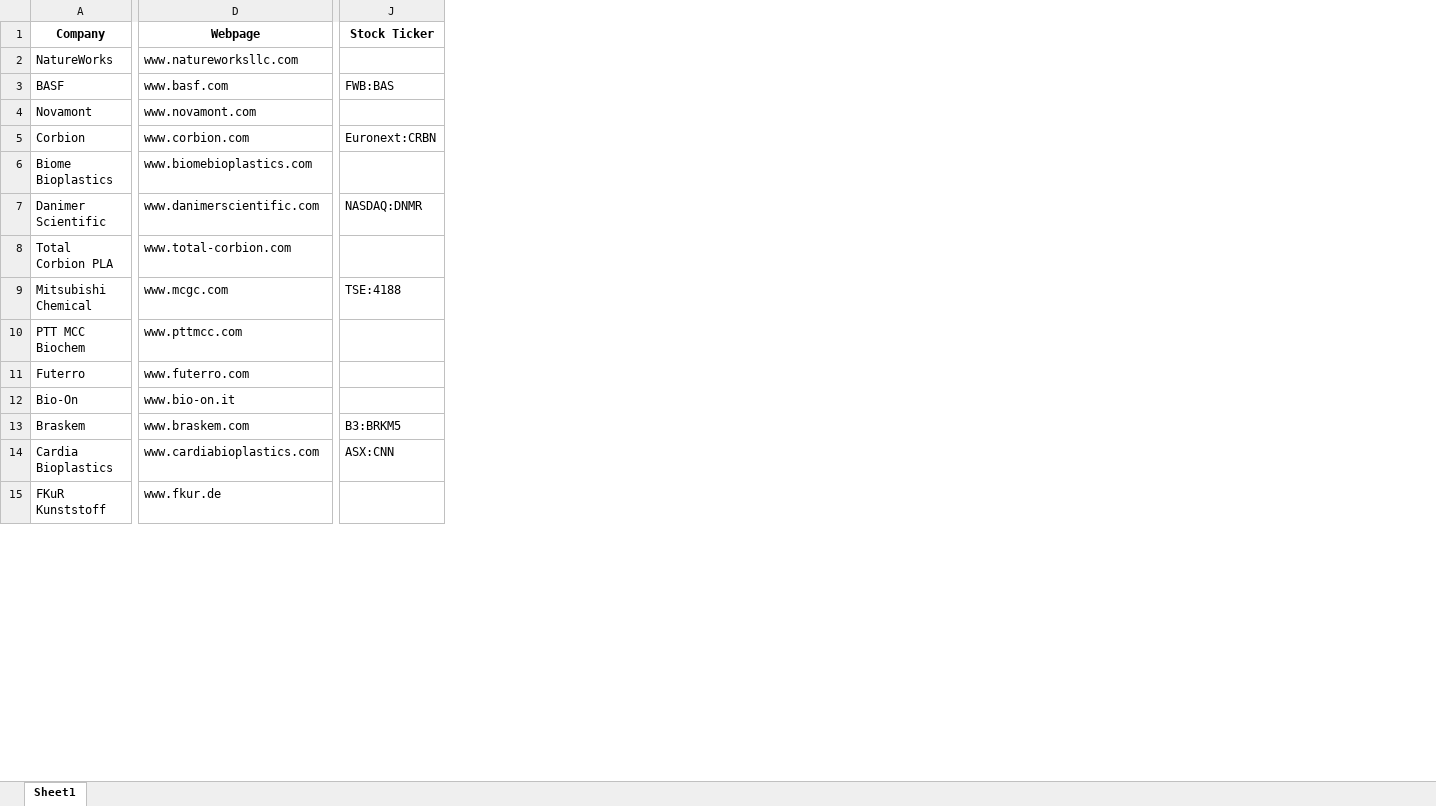
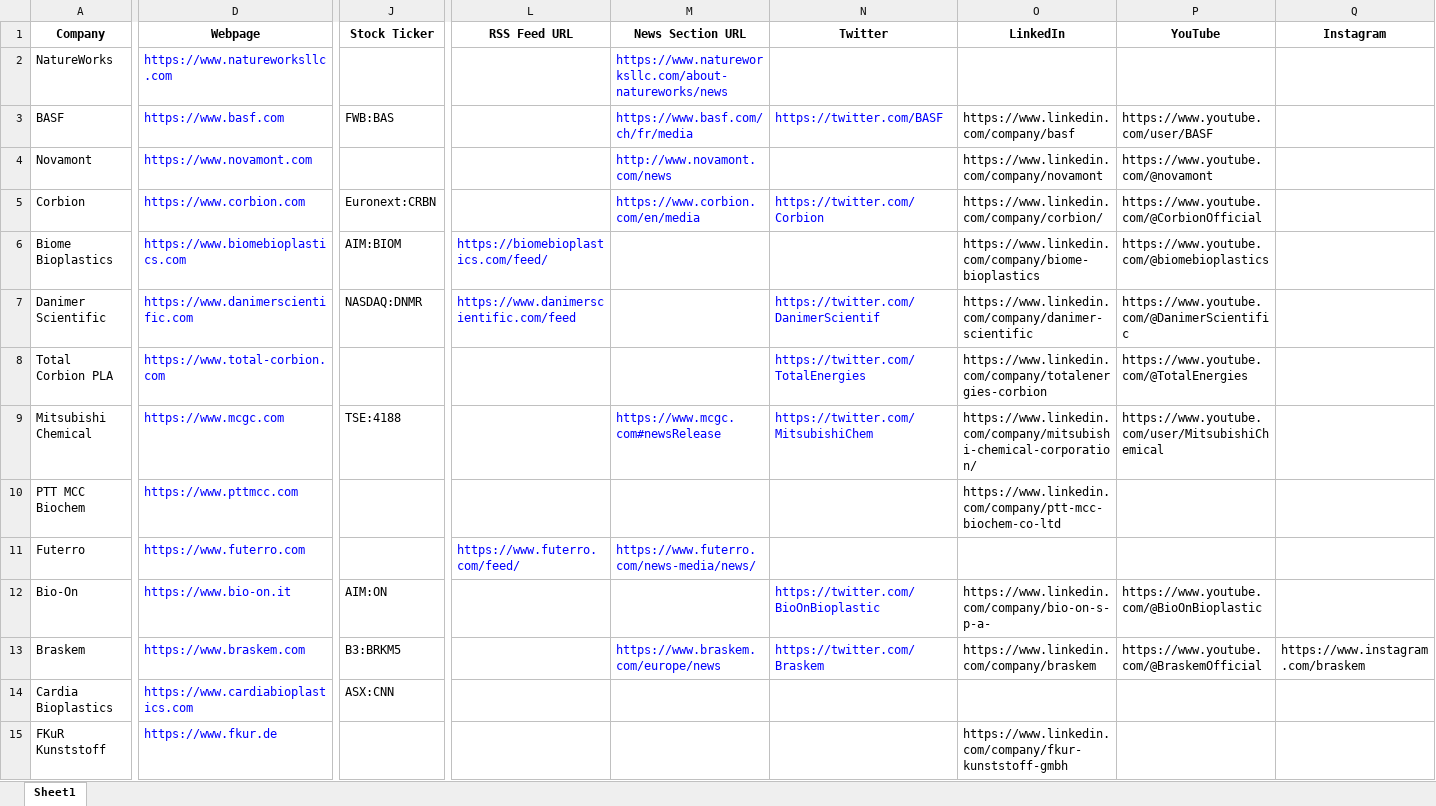
Before and after one commit to Svenno76/bioplastic-website-newsgenerator, an Excel workbook: companies.xlsx, sheet Sheet1, drawn as a sheet; only a part is shown, gaps mark what is left out; values as stored, in another font and other column widths than the file's, no borders; the diff covers the shown part only; the diff names each change by its address in the sheet, - before the commit and + after, or states it on an @@ line.

Commit message:
Improved news generator and company list

```diff
--- a/companies.xlsx (sheet Sheet1)
+++ b/companies.xlsx (sheet Sheet1)
+column L (RSS Feed URL), rows 6-11: https://biomebioplastics.com/feed/ | https://www.danimerscientific.com/feed |  |  |  | https://www.futerro.com/feed/
+column M (News Section URL), rows 2-13: https://www.natureworksllc.com/about-natureworks/news | https://www.basf.com/ch/fr/media | http://www.novamont.com/news | https://www.corbion.com/en/media |  |  |  | https://www.mcgc.com#newsRelease |  | https://www.futerro.com/news-media/news/ |  | https://www.braskem.com/europe/news
+column N (Twitter), rows 3-13: https://twitter.com/BASF |  | https://twitter.com/Corbion |  | https://twitter.com/DanimerScientif | https://twitter.com/TotalEnergies | https://twitter.com/MitsubishiChem |  |  | https://twitter.com/BioOnBioplastic | https://twitter.com/Braskem
+column O (LinkedIn), rows 3-15: https://www.linkedin.com/company/basf | https://www.linkedin.com/company/novamont | https://www.linkedin.com/company/corbion/ | https://www.linkedin.com/company/biome-bioplastics | https://www.linkedin.com/company/danimer-scientific | https://www.linkedin.com/company/totalenergies-corbion | https://www.linkedin.com/company/mitsubishi-chemical-corporation/ | https://www.linkedin.com/company/ptt-mcc-biochem-co-ltd |  | https://www.linkedin.com/company/bio-on-s-p-a- | https://www.linkedin.com/company/braskem |  | https://www.linkedin.com/company/fkur-kunststoff-gmbh
+column P (YouTube), rows 3-13: https://www.youtube.com/user/BASF | https://www.youtube.com/@novamont | https://www.youtube.com/@CorbionOfficial | https://www.youtube.com/@biomebioplastics | https://www.youtube.com/@DanimerScientific | https://www.youtube.com/@TotalEnergies | https://www.youtube.com/user/MitsubishiChemical |  |  | https://www.youtube.com/@BioOnBioplastic | https://www.youtube.com/@BraskemOfficial
+column Q (Instagram), row 13: https://www.instagram.com/braskem
-D2 (Webpage): www.natureworksllc.com
+D2 (Webpage): https://www.natureworksllc.com
-D2:D15 text colour: black
+D2:D15 text colour: #0000FF
-D3 (Webpage): www.basf.com
+D3 (Webpage): https://www.basf.com
-D4 (Webpage): www.novamont.com
+D4 (Webpage): https://www.novamont.com
-D5 (Webpage): www.corbion.com
+D5 (Webpage): https://www.corbion.com
-D6 (Webpage): www.biomebioplastics.com
+D6 (Webpage): https://www.biomebioplastics.com
-J6 (Stock Ticker): (empty)
+J6 (Stock Ticker): AIM:BIOM
-D7 (Webpage): www.danimerscientific.com
+D7 (Webpage): https://www.danimerscientific.com
-D8 (Webpage): www.total-corbion.com
+D8 (Webpage): https://www.total-corbion.com
-D9 (Webpage): www.mcgc.com
+D9 (Webpage): https://www.mcgc.com
-D10 (Webpage): www.pttmcc.com
+D10 (Webpage): https://www.pttmcc.com
-D11 (Webpage): www.futerro.com
+D11 (Webpage): https://www.futerro.com
-D12 (Webpage): www.bio-on.it
+D12 (Webpage): https://www.bio-on.it
-J12 (Stock Ticker): (empty)
+J12 (Stock Ticker): AIM:ON
-D13 (Webpage): www.braskem.com
+D13 (Webpage): https://www.braskem.com
-D14 (Webpage): www.cardiabioplastics.com
+D14 (Webpage): https://www.cardiabioplastics.com
-D15 (Webpage): www.fkur.de
+D15 (Webpage): https://www.fkur.de
```
Also changed, not shown: 21 added rows, 7 edited cells and cell formats elsewhere in this sheet, companies_news.xlsx, 14 other files.
